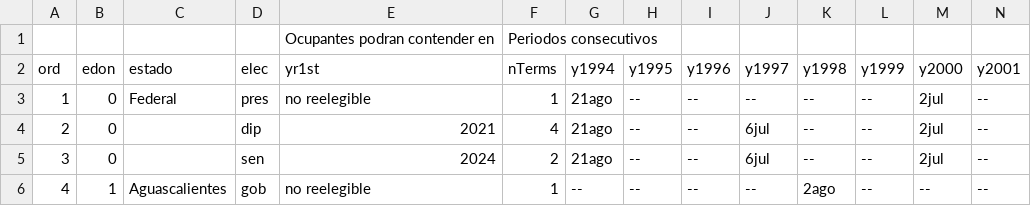
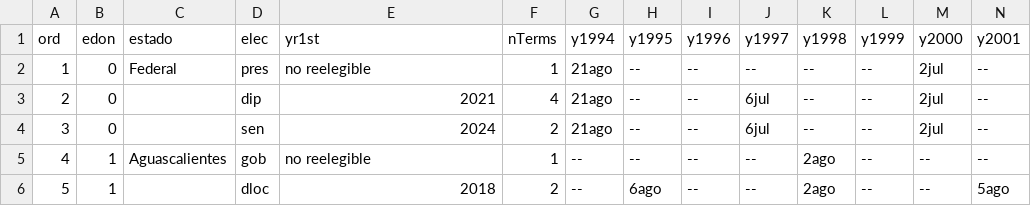
Before and after one commit to emagar/calendarioReelecion, a CSV file: data/fechasEleccionesMexicoDesde1994.csv, drawn as a sheet; only a part is shown; the shorter side is filled out with more unchanged rows; rows hold the shown columns only; the diff names each change by its address in the sheet, - before the commit and + after, or states it on an @@ line.

Commit message:
fixes csv

```diff
--- a/data/fechasEleccionesMexicoDesde1994.csv
+++ b/data/fechasEleccionesMexicoDesde1994.csv
-row 1:  |  |  |  | Ocupantes podran contender en | Periodos consecutivos
```
